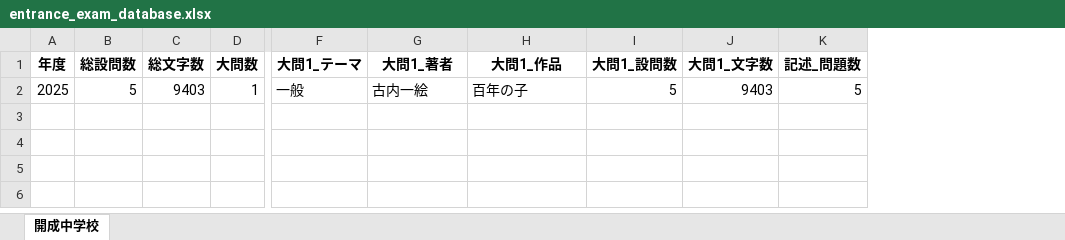
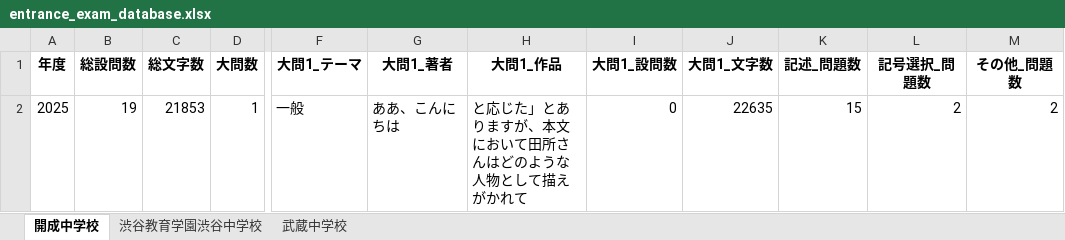
Before and after one commit to yossy6028/entrance-exam-analyzer, an Excel workbook: entrance_exam_database.xlsx, sheet 開成中学校, drawn as a sheet; only a part is shown, gaps mark what is left out; values as stored, in another font and other column widths than the file's, no borders; the diff names each change by its address in the sheet, - before the commit and + after, or states it on an @@ line.

```diff
--- a/entrance_exam_database.xlsx (sheet 開成中学校)
+++ b/entrance_exam_database.xlsx (sheet 開成中学校)
+sheet tab: 渋谷教育学園渋谷中学校
+sheet tab: 武蔵中学校
+column L (記号選択_問題数), row 2: 2
+column M (その他_問題数), row 2: 2
-B2 (総設問数): 5
+B2 (総設問数): 19
-C2 (総文字数): 9403
+C2 (総文字数): 21853
-G2 (大問1_著者): 古内一絵
+G2 (大問1_著者): ああ、こんにちは
-H2 (大問1_作品): 百年の子
+H2 (大問1_作品): と応じた」とありますが、本文において田所さんはどのような人物として描えがかれて
-I2 (大問1_設問数): 5
+I2 (大問1_設問数): 0
-J2 (大問1_文字数): 9403
+J2 (大問1_文字数): 22635
-K2 (記述_問題数): 5
+K2 (記述_問題数): 15
```
Also changed, not shown: 53 other files.
